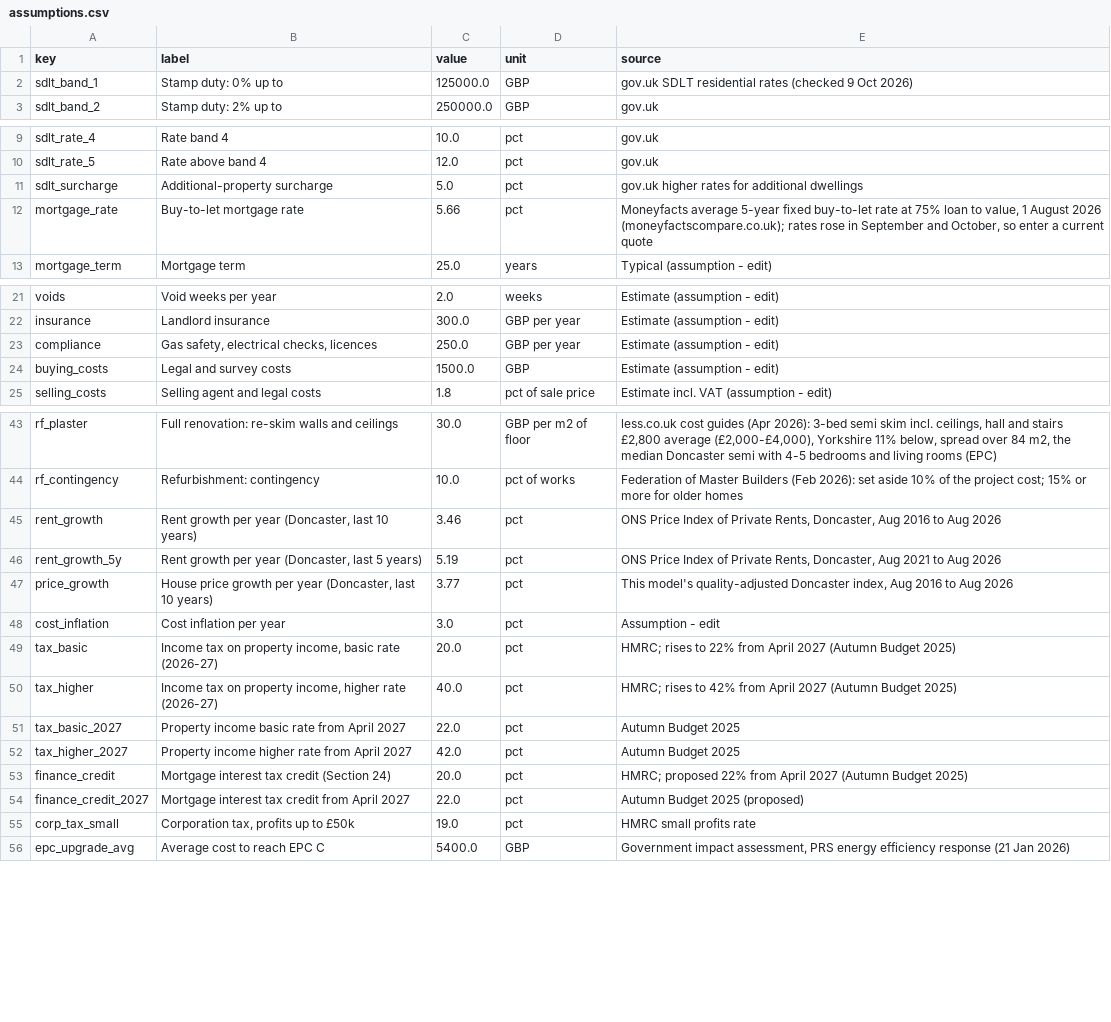
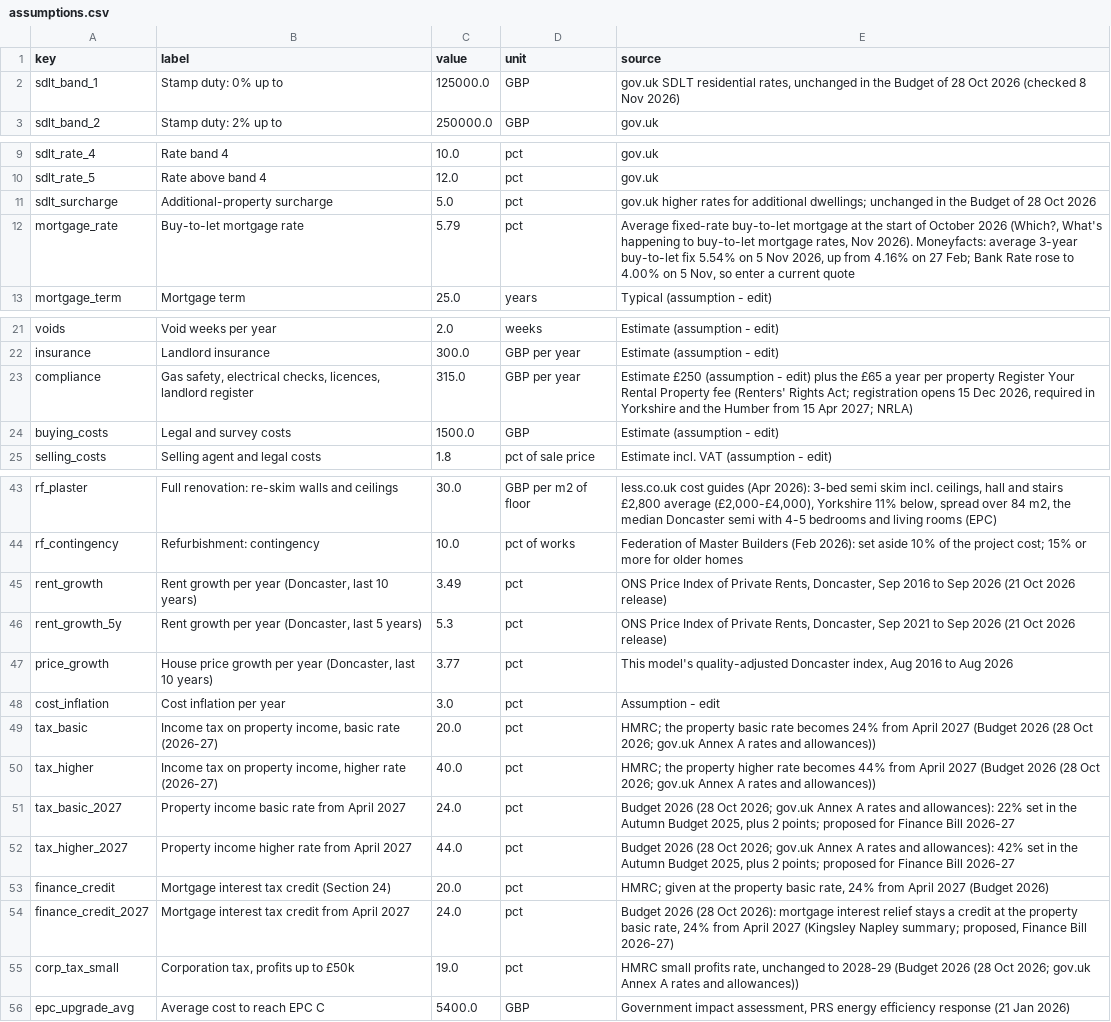
Before and after one commit to oliverhutch2021/doncaster-property-model, a CSV file: config/assumptions.csv, drawn as a sheet; only a part is shown, gaps mark what is left out; the diff covers the shown part only.

```diff
--- a/config/assumptions.csv
+++ b/config/assumptions.csv
@@ -1,3 +1,3 @@
 key,label,value,unit,source
-sdlt_band_1,Stamp duty: 0% up to,125000.0,GBP,gov.uk SDLT residential rates (checked 9 Oct 2026)
+sdlt_band_1,Stamp duty: 0% up to,125000.0,GBP,"gov.uk SDLT residential rates, unchanged in the Budget of 28 Oct 2026 (checked 8 Nov 2026)"
 sdlt_band_2,Stamp duty: 2% up to,250000.0,GBP,gov.uk
@@ -10,4 +10,4 @@ sdlt_rate_4,Rate band 4,10.0,pct,gov.uk
 sdlt_rate_5,Rate above band 4,12.0,pct,gov.uk
-sdlt_surcharge,Additional-property surcharge,5.0,pct,gov.uk higher rates for additional dwellings
-mortgage_rate,Buy-to-let mortgage rate,5.66,pct,"Moneyfacts average 5-year fixed buy-to-let rate at 75% loan to value, 1 August 2026 (moneyfactscompare.co.uk); rates rose in September and October, so enter a current quote"
+sdlt_surcharge,Additional-property surcharge,5.0,pct,gov.uk higher rates for additional dwellings; unchanged in the Budget of 28 Oct 2026
+mortgage_rate,Buy-to-let mortgage rate,5.79,pct,"Average fixed-rate buy-to-let mortgage at the start of October 2026 (Which?, What's happening to buy-to-let mortgage rates, Nov 2026). Moneyfacts: average 3-year buy-to-let fix 5.54% on 5 Nov 2026, up from 4.16% on 27 Feb; Bank Rate rose to 4.00% on 5 Nov, so enter a current quote"
 mortgage_term,Mortgage term,25.0,years,Typical (assumption - edit)
@@ -22,3 +22,3 @@ voids,Void weeks per year,2.0,weeks,Estimate (assumption - edit)
 insurance,Landlord insurance,300.0,GBP per year,Estimate (assumption - edit)
-compliance,"Gas safety, electrical checks, licences",250.0,GBP per year,Estimate (assumption - edit)
+compliance,"Gas safety, electrical checks, licences, landlord register",315.0,GBP per year,"Estimate £250 (assumption - edit) plus the £65 a year per property Register Your Rental Property fee (Renters' Rights Act; registration opens 15 Dec 2026, required in Yorkshire and the Humber from 15 Apr 2027; NRLA)"
 buying_costs,Legal and survey costs,1500.0,GBP,Estimate (assumption - edit)
@@ -44,13 +44,13 @@ rf_plaster,Full renovation: re-skim walls and ceilings,30.0,GBP per m2 of floor,
 rf_contingency,Refurbishment: contingency,10.0,pct of works,Federation of Master Builders (Feb 2026): set aside 10% of the project cost; 15% or more for older homes
-rent_growth,"Rent growth per year (Doncaster, last 10 years)",3.46,pct,"ONS Price Index of Private Rents, Doncaster, Aug 2016 to Aug 2026"
-rent_growth_5y,"Rent growth per year (Doncaster, last 5 years)",5.19,pct,"ONS Price Index of Private Rents, Doncaster, Aug 2021 to Aug 2026"
+rent_growth,"Rent growth per year (Doncaster, last 10 years)",3.49,pct,"ONS Price Index of Private Rents, Doncaster, Sep 2016 to Sep 2026 (21 Oct 2026 release)"
+rent_growth_5y,"Rent growth per year (Doncaster, last 5 years)",5.3,pct,"ONS Price Index of Private Rents, Doncaster, Sep 2021 to Sep 2026 (21 Oct 2026 release)"
 price_growth,"House price growth per year (Doncaster, last 10 years)",3.77,pct,"This model's quality-adjusted Doncaster index, Aug 2016 to Aug 2026"
 cost_inflation,Cost inflation per year,3.0,pct,Assumption - edit
-tax_basic,"Income tax on property income, basic rate (2026-27)",20.0,pct,HMRC; rises to 22% from April 2027 (Autumn Budget 2025)
-tax_higher,"Income tax on property income, higher rate (2026-27)",40.0,pct,HMRC; rises to 42% from April 2027 (Autumn Budget 2025)
-tax_basic_2027,Property income basic rate from April 2027,22.0,pct,Autumn Budget 2025
-tax_higher_2027,Property income higher rate from April 2027,42.0,pct,Autumn Budget 2025
-finance_credit,Mortgage interest tax credit (Section 24),20.0,pct,HMRC; proposed 22% from April 2027 (Autumn Budget 2025)
-finance_credit_2027,Mortgage interest tax credit from April 2027,22.0,pct,Autumn Budget 2025 (proposed)
-corp_tax_small,"Corporation tax, profits up to £50k",19.0,pct,HMRC small profits rate
+tax_basic,"Income tax on property income, basic rate (2026-27)",20.0,pct,HMRC; the property basic rate becomes 24% from April 2027 (Budget 2026 (28 Oct 2026; gov.uk Annex A rates and allowances))
+tax_higher,"Income tax on property income, higher rate (2026-27)",40.0,pct,HMRC; the property higher rate becomes 44% from April 2027 (Budget 2026 (28 Oct 2026; gov.uk Annex A rates and allowances))
+tax_basic_2027,Property income basic rate from April 2027,24.0,pct,"Budget 2026 (28 Oct 2026; gov.uk Annex A rates and allowances): 22% set in the Autumn Budget 2025, plus 2 points; proposed for Finance Bill 2026-27"
+tax_higher_2027,Property income higher rate from April 2027,44.0,pct,"Budget 2026 (28 Oct 2026; gov.uk Annex A rates and allowances): 42% set in the Autumn Budget 2025, plus 2 points; proposed for Finance Bill 2026-27"
+finance_credit,Mortgage interest tax credit (Section 24),20.0,pct,"HMRC; given at the property basic rate, 24% from April 2027 (Budget 2026)"
+finance_credit_2027,Mortgage interest tax credit from April 2027,24.0,pct,"Budget 2026 (28 Oct 2026): mortgage interest relief stays a credit at the property basic rate, 24% from April 2027 (Kingsley Napley summary; proposed, Finance Bill 2026-27)"
+corp_tax_small,"Corporation tax, profits up to £50k",19.0,pct,"HMRC small profits rate, unchanged to 2028-29 (Budget 2026 (28 Oct 2026; gov.uk Annex A rates and allowances))"
 epc_upgrade_avg,Average cost to reach EPC C,5400.0,GBP,"Government impact assessment, PRS energy efficiency response (21 Jan 2026)"
```
Also changed, not shown: 9 edited cells elsewhere in this file, outputs/dash2/assumptions.csv, outputs/dash2/rent_newlet.csv, 2 other files.
